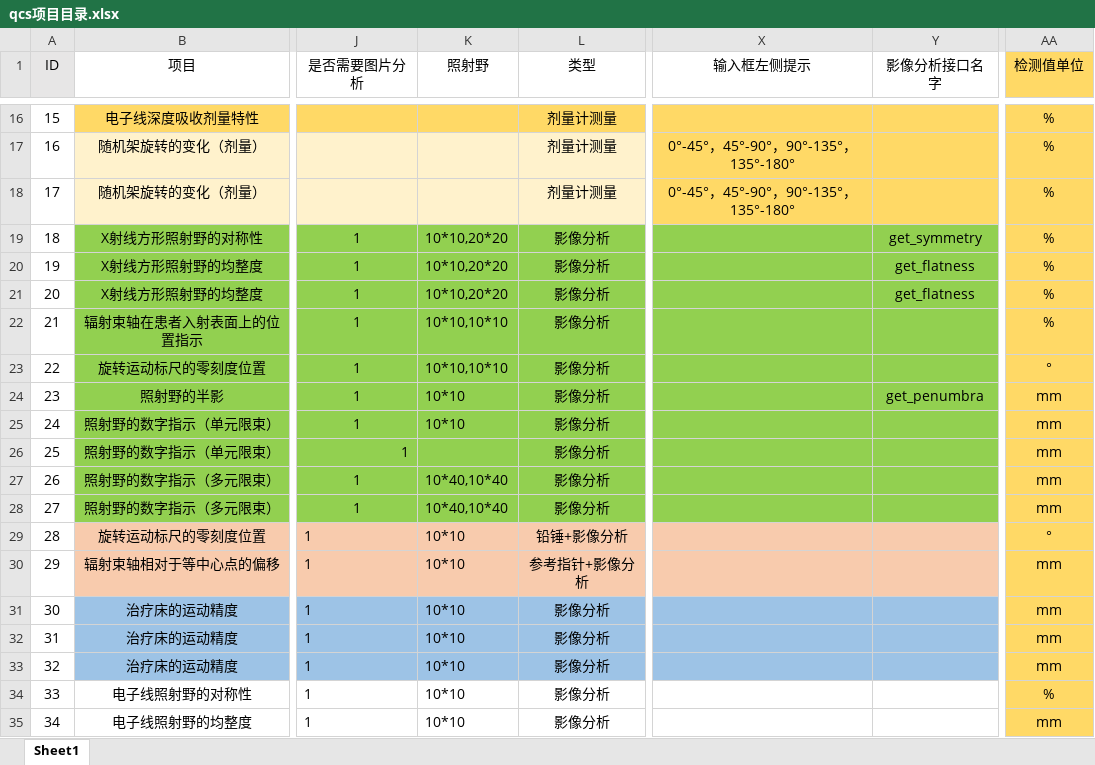
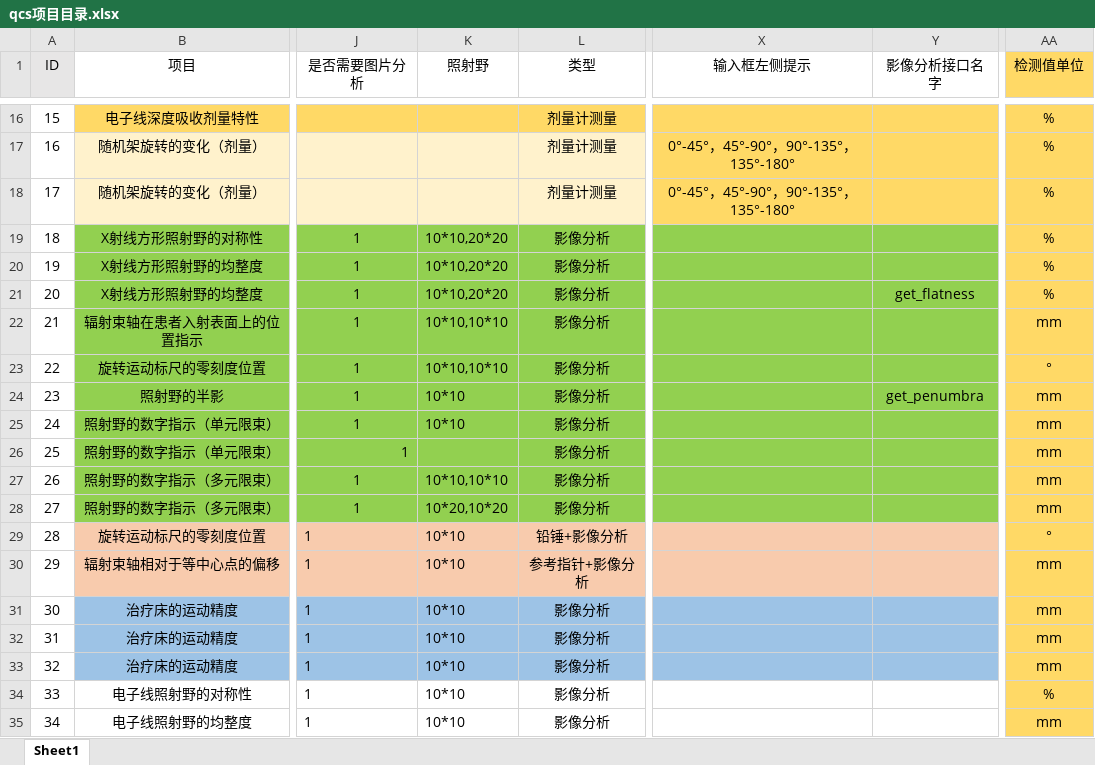
Before and after one commit to lushuhua/QCS, an Excel workbook: src/extraResources/qcs项目目录.xlsx, sheet Sheet1, drawn as a sheet; only a part is shown, gaps mark what is left out; values as stored, in another font and other column widths than the file's, no borders; the diff names each change by its address in the sheet, - before the commit and + after, or states it on an @@ line.

```diff
--- a/src/extraResources/qcs项目目录.xlsx (sheet Sheet1)
+++ b/src/extraResources/qcs项目目录.xlsx (sheet Sheet1)
-Y19 (影像分析接口名字): get_symmetry
+Y19 (影像分析接口名字): (empty)
-Y20 (影像分析接口名字): get_flatness
+Y20 (影像分析接口名字): (empty)
-AA22 (检测值单位): %
+AA22 (检测值单位): mm
-K27 (照射野): 10*40,10*40
+K27 (照射野): 10*10,10*10
-K28 (照射野): 10*40,10*40
+K28 (照射野): 10*20,10*20
```
Also changed, not shown: 14 other files.
